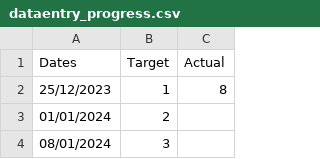
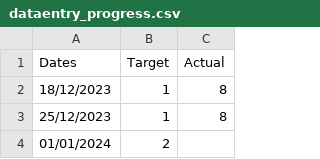
Before and after one commit to joeyclemens/cohbra-2, a CSV file: progress/dataentry_progress.csv, drawn as a sheet; only a part is shown; the shorter side is filled out with more unchanged rows.

```diff
--- a/progress/dataentry_progress.csv
+++ b/progress/dataentry_progress.csv
@@ -1,2 +1,3 @@
 Dates,Target,Actual
+18/12/2023,1,8
 25/12/2023,1,8
```
Also changed, not shown: progress/activity_room_progress.csv, progress/cost_progress_total.csv, 8 other files.
